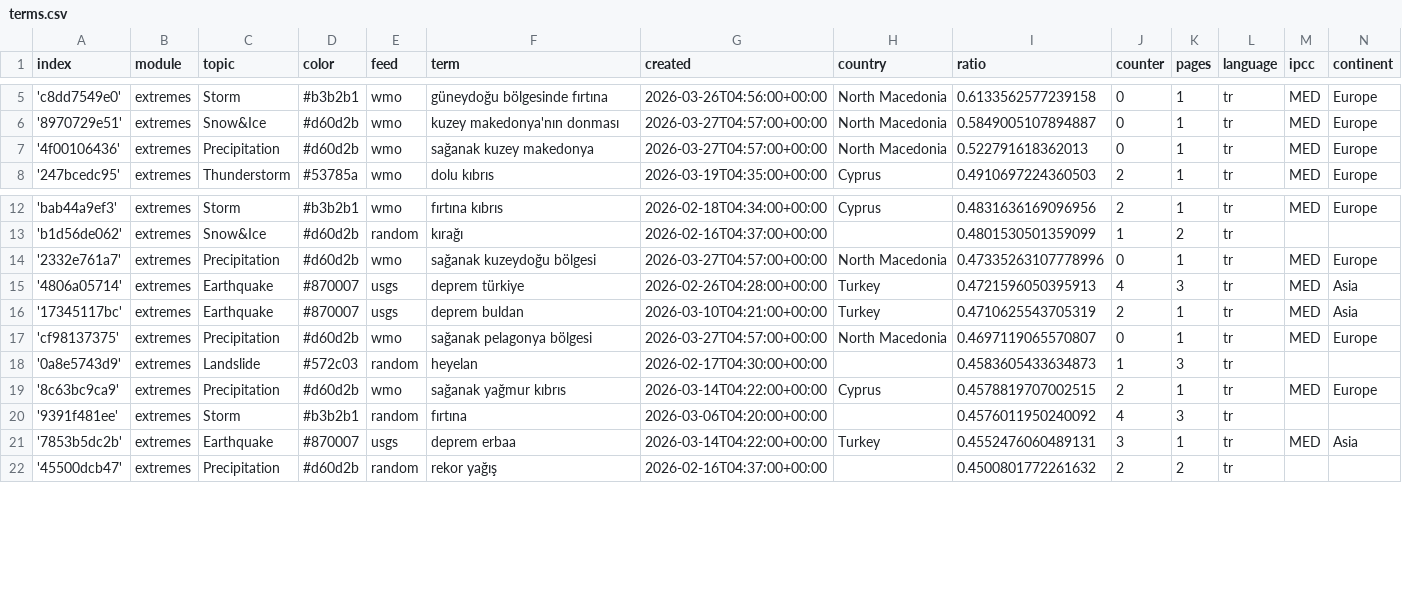
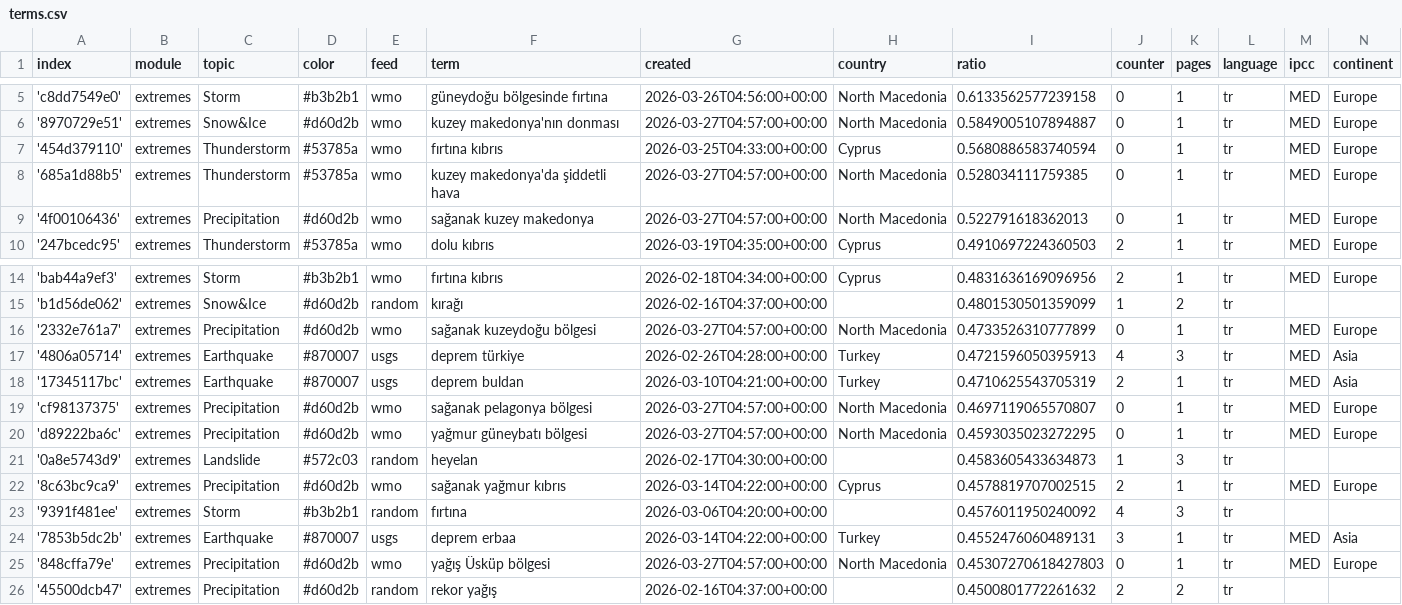
Before and after one commit to jannikdo28-news/TurkishExtremes, a CSV file: terms.csv, drawn as a sheet; only a part is shown, gaps mark what is left out.

Commit message:
Commit from GitHub Actions (import:0.0)

```diff
--- a/terms.csv
+++ b/terms.csv
@@ -6,2 +6,4 @@ index,module,topic,color,feed,term,created,country,ratio,counter,pages,language,
 '8970729e51',extremes,Snow&Ice,#d60d2b,wmo,kuzey makedonya'nın donması,2026-03-27T04:57:00+00:00,North Macedonia,0.5849005107894887,0,1,tr,MED,Europe
+'454d379110',extremes,Thunderstorm,#53785a,wmo,fırtına kıbrıs,2026-03-25T04:33:00+00:00,Cyprus,0.5680886583740594,0,1,tr,MED,Europe
+'685a1d88b5',extremes,Thunderstorm,#53785a,wmo,kuzey makedonya'da şiddetli hava,2026-03-27T04:57:00+00:00,North Macedonia,0.528034111759385,0,1,tr,MED,Europe
 '4f00106436',extremes,Precipitation,#d60d2b,wmo,sağanak kuzey makedonya,2026-03-27T04:57:00+00:00,North Macedonia,0.522791618362013,0,1,tr,MED,Europe
@@ -13,3 +15,3 @@ index,module,topic,color,feed,term,created,country,ratio,counter,pages,language,
 'b1d56de062',extremes,Snow&Ice,#d60d2b,random,kırağı,2026-02-16T04:37:00+00:00,,0.4801530501359099,1,2,tr,,
-'2332e761a7',extremes,Precipitation,#d60d2b,wmo,sağanak kuzeydoğu bölgesi,2026-03-27T04:57:00+00:00,North Macedonia,0.47335263107778996,0,1,tr,MED,Europe
+'2332e761a7',extremes,Precipitation,#d60d2b,wmo,sağanak kuzeydoğu bölgesi,2026-03-27T04:57:00+00:00,North Macedonia,0.4733526310777899,0,1,tr,MED,Europe
 '4806a05714',extremes,Earthquake,#870007,usgs,deprem türkiye,2026-02-26T04:28:00+00:00,Turkey,0.4721596050395913,4,3,tr,MED,Asia
@@ -17,2 +19,3 @@ index,module,topic,color,feed,term,created,country,ratio,counter,pages,language,
 'cf98137375',extremes,Precipitation,#d60d2b,wmo,sağanak pelagonya bölgesi,2026-03-27T04:57:00+00:00,North Macedonia,0.4697119065570807,0,1,tr,MED,Europe
+'d89222ba6c',extremes,Precipitation,#d60d2b,wmo,yağmur güneybatı bölgesi,2026-03-27T04:57:00+00:00,North Macedonia,0.4593035023272295,0,1,tr,MED,Europe
 '0a8e5743d9',extremes,Landslide,#572c03,random,heyelan,2026-02-17T04:30:00+00:00,,0.4583605433634873,1,3,tr,,
@@ -21,2 +24,3 @@ index,module,topic,color,feed,term,created,country,ratio,counter,pages,language,
 '7853b5dc2b',extremes,Earthquake,#870007,usgs,deprem erbaa,2026-03-14T04:22:00+00:00,Turkey,0.4552476060489131,3,1,tr,MED,Asia
+'848cffa79e',extremes,Precipitation,#d60d2b,wmo,yağış Üsküp bölgesi,2026-03-27T04:57:00+00:00,North Macedonia,0.45307270618427803,0,1,tr,MED,Europe
 '45500dcb47',extremes,Precipitation,#d60d2b,random,rekor yağış,2026-02-16T04:37:00+00:00,,0.4500801772261632,2,2,tr,,
```
